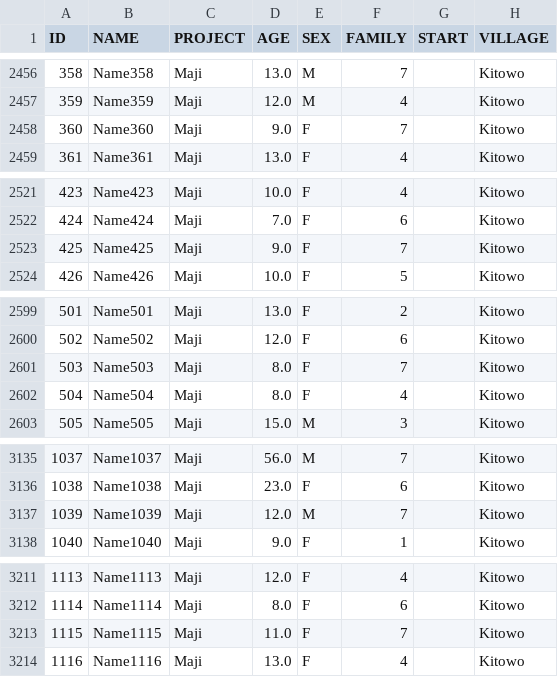
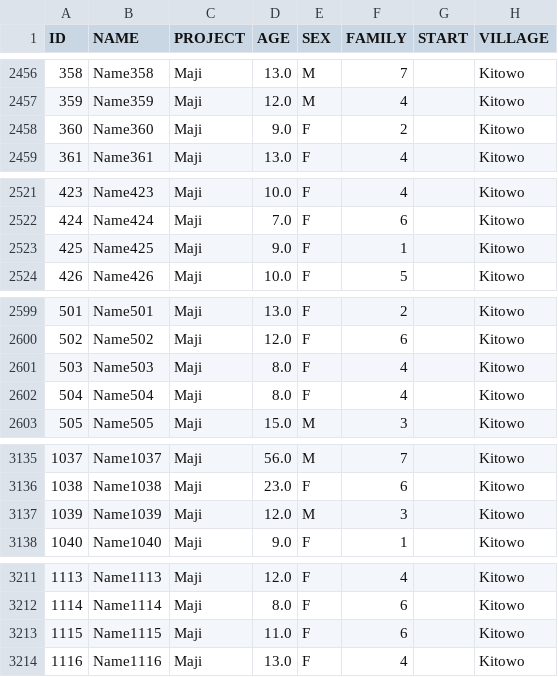
Before and after one commit to giorgiasampo/Tulime, a CSV file: projects_csv/villages/whole_network.csv, drawn as a sheet; only a part is shown, gaps mark what is left out; the diff covers the shown part only.

```diff
--- a/projects_csv/villages/whole_network.csv
+++ b/projects_csv/villages/whole_network.csv
@@ -2457,3 +2457,3 @@ ID,NAME,PROJECT,AGE,SEX,FAMILY,START,VILLAGE
 359,Name359,Maji,12.0,M,4,,Kitowo
-360,Name360,Maji,9.0,F,7,,Kitowo
+360,Name360,Maji,9.0,F,2,,Kitowo
 361,Name361,Maji,13.0,F,4,,Kitowo
@@ -2522,3 +2522,3 @@ ID,NAME,PROJECT,AGE,SEX,FAMILY,START,VILLAGE
 424,Name424,Maji,7.0,F,6,,Kitowo
-425,Name425,Maji,9.0,F,7,,Kitowo
+425,Name425,Maji,9.0,F,1,,Kitowo
 426,Name426,Maji,10.0,F,5,,Kitowo
@@ -2600,3 +2600,3 @@ ID,NAME,PROJECT,AGE,SEX,FAMILY,START,VILLAGE
 502,Name502,Maji,12.0,F,6,,Kitowo
-503,Name503,Maji,8.0,F,7,,Kitowo
+503,Name503,Maji,8.0,F,4,,Kitowo
 504,Name504,Maji,8.0,F,4,,Kitowo
@@ -3136,3 +3136,3 @@ ID,NAME,PROJECT,AGE,SEX,FAMILY,START,VILLAGE
 1038,Name1038,Maji,23.0,F,6,,Kitowo
-1039,Name1039,Maji,12.0,M,7,,Kitowo
+1039,Name1039,Maji,12.0,M,3,,Kitowo
 1040,Name1040,Maji,9.0,F,1,,Kitowo
@@ -3212,3 +3212,3 @@ ID,NAME,PROJECT,AGE,SEX,FAMILY,START,VILLAGE
 1114,Name1114,Maji,8.0,F,6,,Kitowo
-1115,Name1115,Maji,11.0,F,7,,Kitowo
+1115,Name1115,Maji,11.0,F,6,,Kitowo
 1116,Name1116,Maji,13.0,F,4,,Kitowo
```
Also changed, not shown: 22 edited cells elsewhere in this file, projects_csv/villages/complete_Khesa Mgagao.csv, 27 other files.
